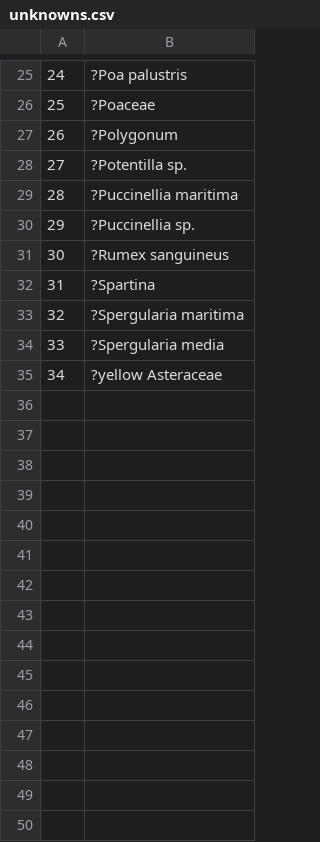
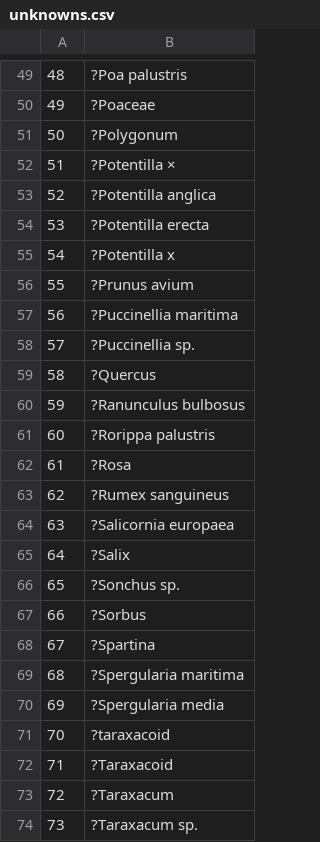
Before and after one commit to jed76/strangford, a CSV file: data/csv/unknowns.csv, drawn as a sheet; only a part is shown, gaps mark what is left out; addresses are those after the commit; the diff covers the shown part only; the diff names each change by its address in the sheet, - before the commit and + after, or states it on an @@ line.

```diff
--- a/data/csv/unknowns.csv
+++ b/data/csv/unknowns.csv
@@ column A renumbered between rows 10 and 71 @@
-B52: ?Potentilla sp.
+B52: ?Potentilla ×
+row 53: 52 | ?Potentilla anglica
+row 54: 53 | ?Potentilla erecta
+row 55: 54 | ?Potentilla x
+row 56: 55 | ?Prunus avium
+row 59: 58 | ?Quercus
+row 60: 59 | ?Ranunculus bulbosus
+row 61: 60 | ?Rorippa palustris
+row 62: 61 | ?Rosa
+row 64: 63 | ?Salicornia europaea
+row 65: 64 | ?Salix
+row 66: 65 | ?Sonchus sp.
+row 67: 66 | ?Sorbus
-B71: ?yellow Asteraceae
+B71: ?taraxacoid
+row 72: 71 | ?Taraxacoid
+row 73: 72 | ?Taraxacum
+row 74: 73 | ?Taraxacum sp.
```
Also changed, not shown: 25 added rows, 1 removed row and 3 edited cells elsewhere in this file, data/species-area.csv, 18 other files.
